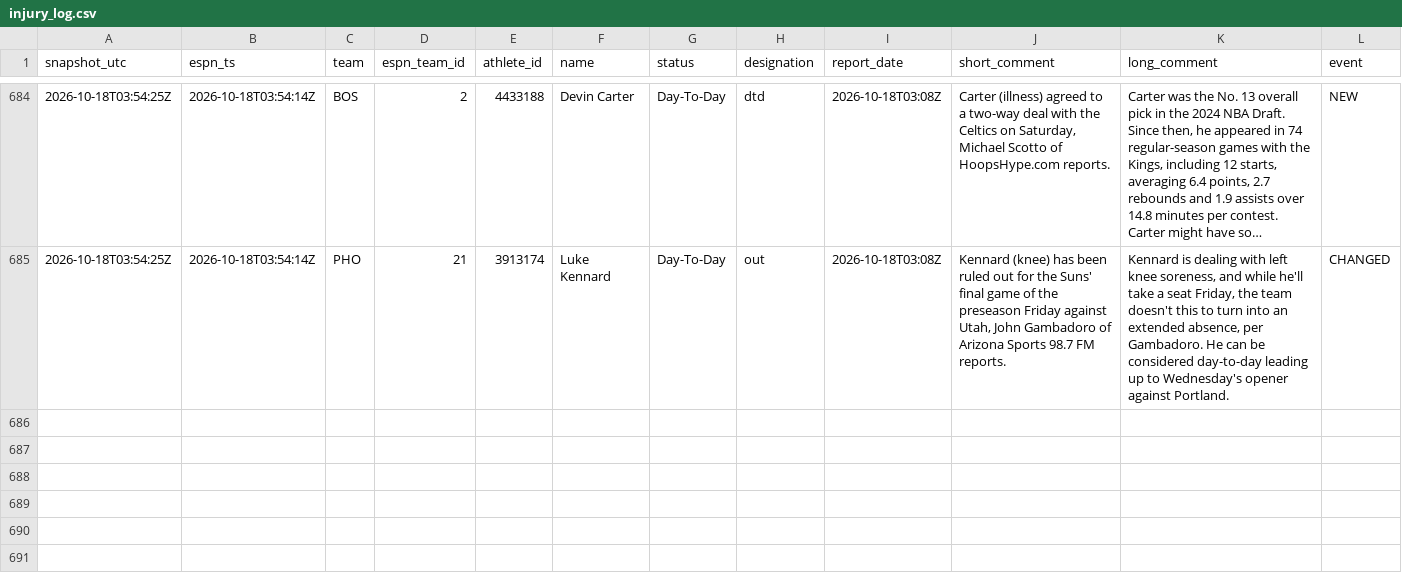
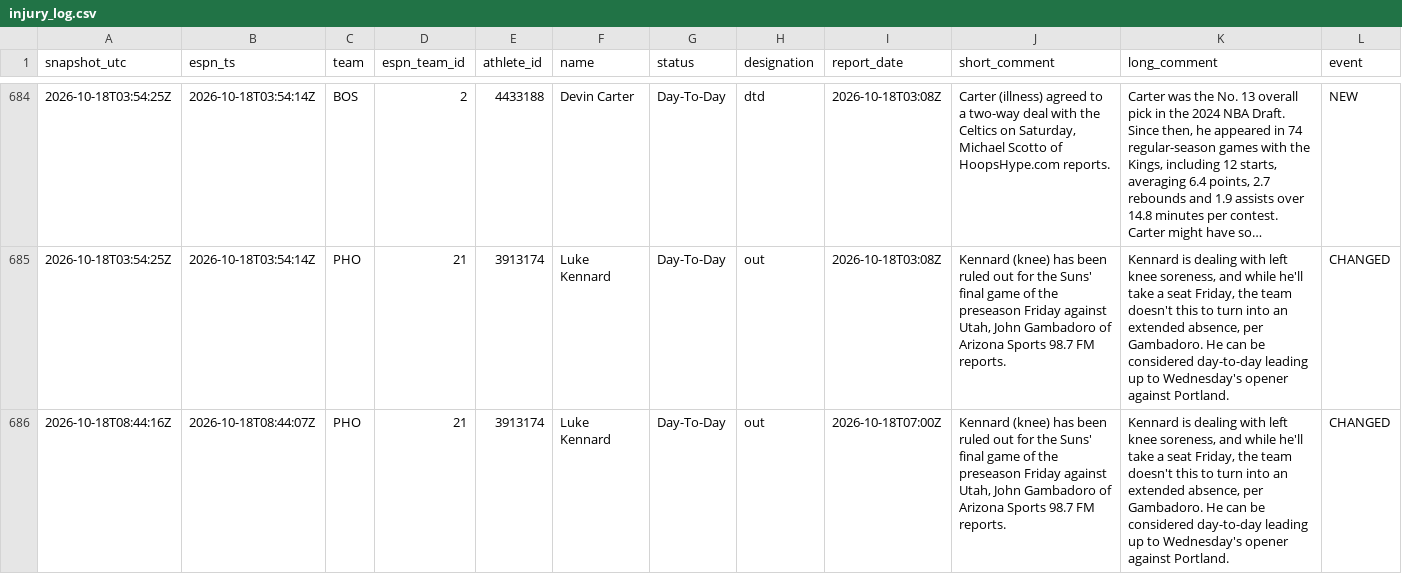
Before and after one commit to Reece236/BOOKER, a CSV file: injuries/injury_log.csv, drawn as a sheet; only a part is shown, gaps mark what is left out; long unchanged cells end in …; the diff names each change by its address in the sheet, - before the commit and + after, or states it on an @@ line.

```diff
--- a/injuries/injury_log.csv
+++ b/injuries/injury_log.csv
+row 686: 2026-10-18T08:44:16Z | 2026-10-18T08:44:07Z | PHO | 21 | 3913174 | Luke Kennard | Day-To-Day | out | 2026-10-18T07:00Z | Kennard (knee) has been ruled out for the Suns' final game of the preseason Friday against Utah, John Gambadoro of Arizona Sports 98.7 FM reports. | Kennard is dealing with left knee soreness, and while he'll take a seat Friday, the team doesn't this to turn into an extended absence, per Gambadoro. He can be considered day-to-day leading up to Wednesday's opener against Portland. | CHANGED
```
Also changed, not shown: 1 other file.
